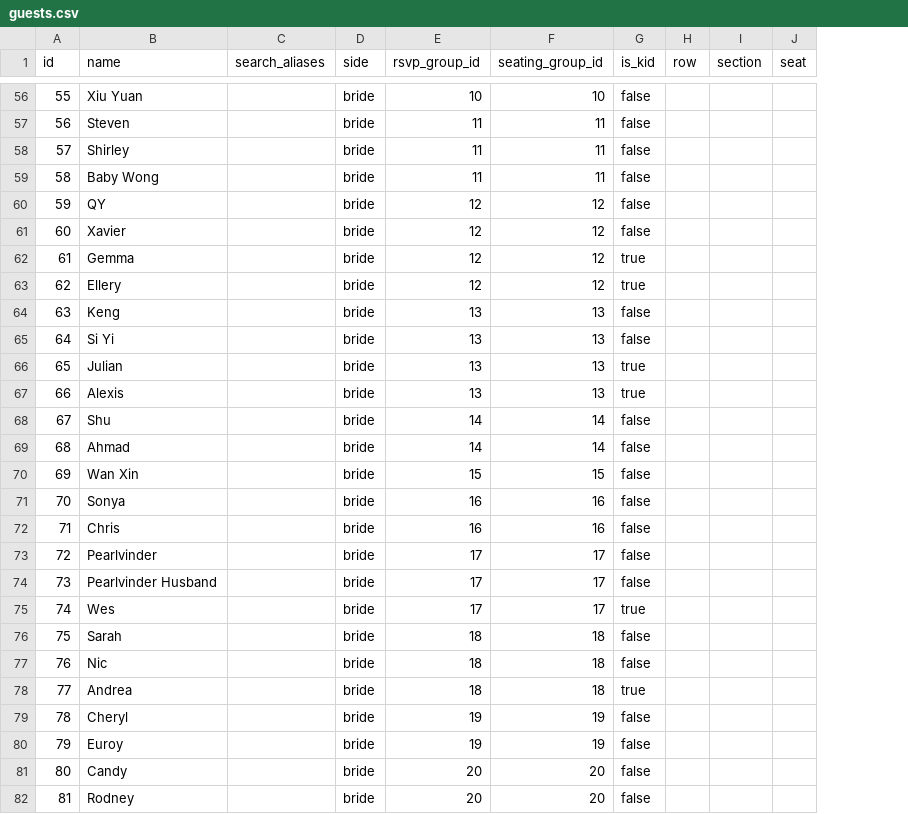
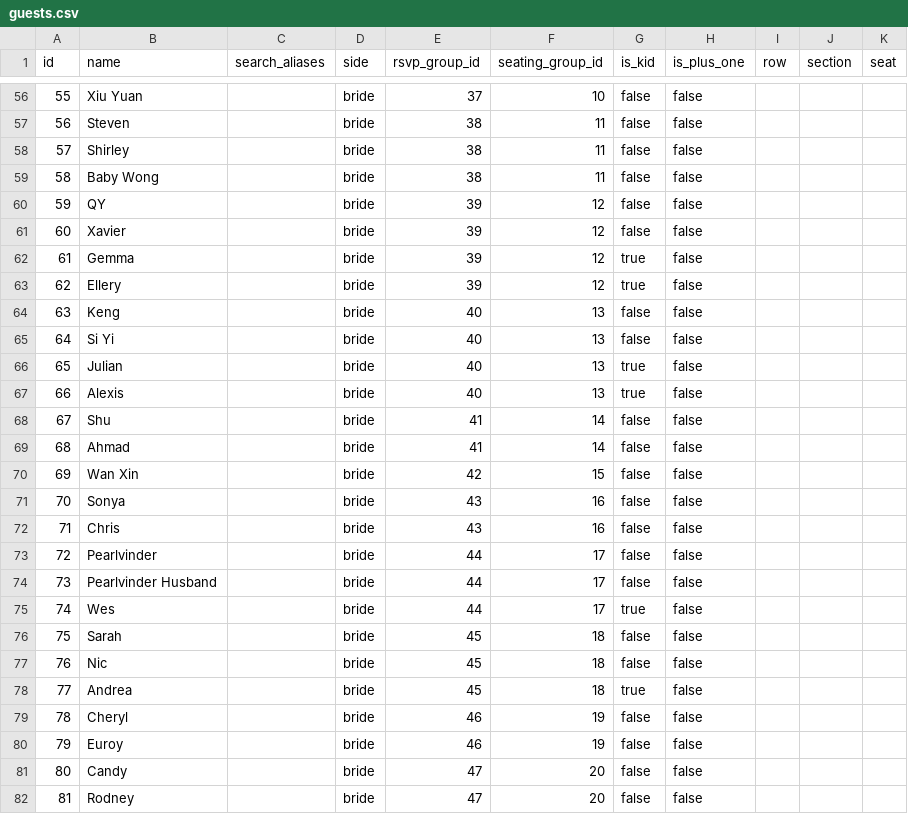
Before and after one commit to tehkohrz/wedding-party, a CSV file: data/guests.csv, drawn as a sheet; only a part is shown, gaps mark what is left out; the diff covers the shown part only; the diff names each change by its address in the sheet, - before the commit and + after, or states it on an @@ line.

```diff
--- a/data/guests.csv
+++ b/data/guests.csv
+column H (is_plus_one), rows 56-82: all false
-E56 (rsvp_group_id): 10
+E56 (rsvp_group_id): 37
-E57:E59 (rsvp_group_id): 11
+E57:E59 (rsvp_group_id): 38
-E60:E63 (rsvp_group_id): 12
+E60:E63 (rsvp_group_id): 39
-E64:E67 (rsvp_group_id): 13
+E64:E67 (rsvp_group_id): 40
-E68:E69 (rsvp_group_id): 14
+E68:E69 (rsvp_group_id): 41
-E70 (rsvp_group_id): 15
+E70 (rsvp_group_id): 42
-E71:E72 (rsvp_group_id): 16
+E71:E72 (rsvp_group_id): 43
-E73:E75 (rsvp_group_id): 17
+E73:E75 (rsvp_group_id): 44
-E76:E78 (rsvp_group_id): 18
+E76:E78 (rsvp_group_id): 45
-E79:E80 (rsvp_group_id): 19
+E79:E80 (rsvp_group_id): 46
-E81:E82 (rsvp_group_id): 20
+E81:E82 (rsvp_group_id): 47
```
Also changed, not shown: 38 edited cells elsewhere in this file, 19 other files.
